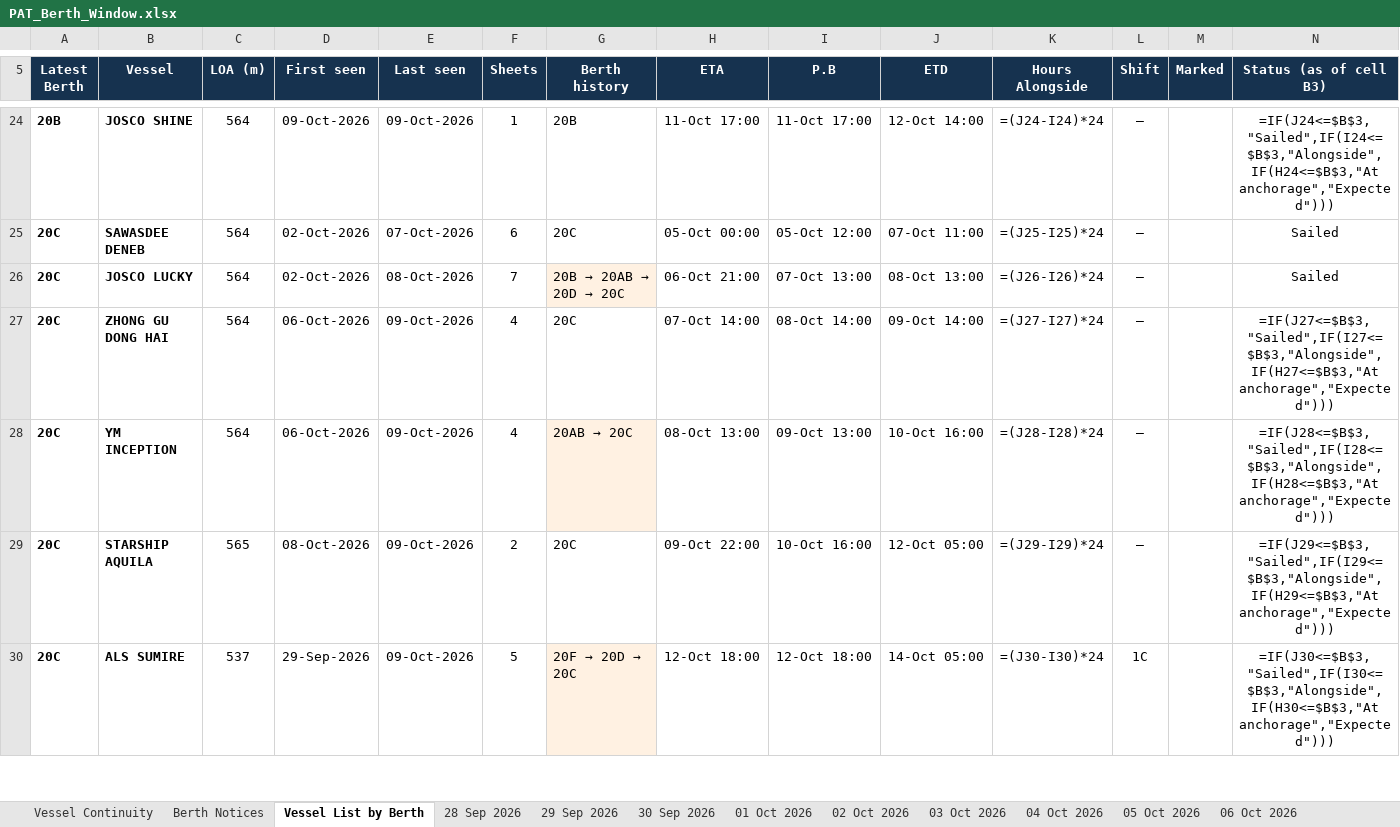
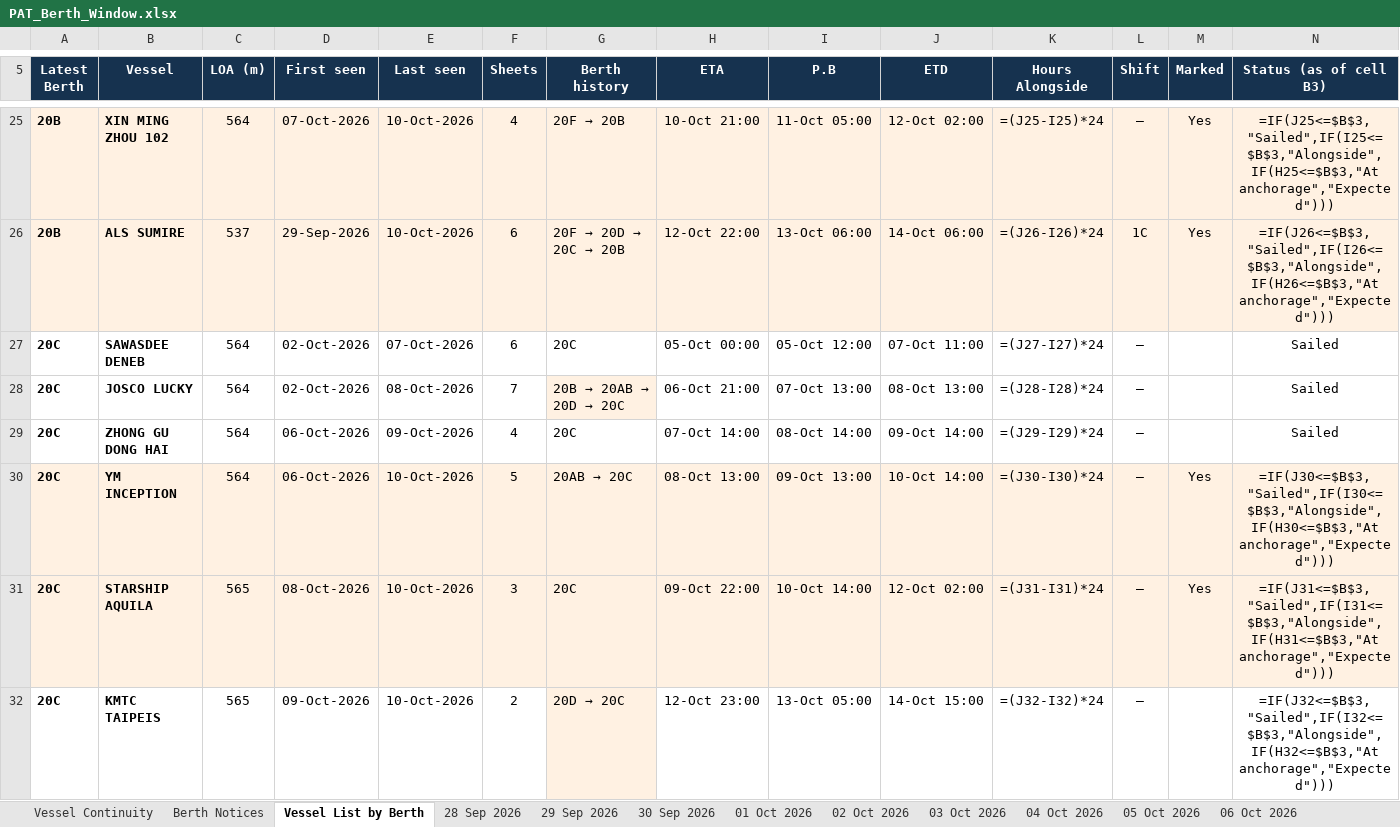
Before and after one commit to sirichai1265/PAT-BERTH, an Excel workbook: PAT_Berth_Window.xlsx, sheet Vessel List by Berth, drawn as a sheet; only a part is shown, gaps mark what is left out; values as stored, in another font and other column widths than the file's, no borders; formulas without a stored value are shown as written; removed rows and columns are numbered as before the commit, all else as after; the diff covers the shown part only; the diff names each change by its address in the sheet, - before the commit and + after, or states it on an @@ line.

```diff
--- a/PAT_Berth_Window.xlsx (sheet Vessel List by Berth)
+++ b/PAT_Berth_Window.xlsx (sheet Vessel List by Berth)
-A25:N25 fill: none
+A25:N25 fill: #FFF1E2
-B25 (Vessel): JOSCO SHINE
+B25 (Vessel): XIN MING ZHOU 102
-D25 (First seen): 09-Oct-2026
+D25 (First seen): 07-Oct-2026
-E25 (Last seen): 09-Oct-2026
+E25 (Last seen): 10-Oct-2026
-F25 (Sheets): 1
+F25 (Sheets): 4
@@ G25 (Berth history): 20B → 20F → 20B @@
-H25 (ETA): 11-Oct 17:00
+H25 (ETA): 10-Oct 21:00
-I25 (P.B): 11-Oct 17:00
+I25 (P.B): 11-Oct 05:00
-J25 (ETD): 12-Oct 14:00
+J25 (ETD): 12-Oct 02:00
-K25 (Hours Alongside): =(J24-I24)*24
+K25 (Hours Alongside): =(J25-I25)*24
-M25 (Marked): (empty)
+M25 (Marked): Yes
-N25 (Status (as of cell B3)): =IF(J24<=$B$3,"Sailed",IF(I24<=$B$3,"Alongside",IF(H24<=$B$3,"At anchorage","Expected")))
+N25 (Status (as of cell B3)): =IF(J25<=$B$3,"Sailed",IF(I25<=$B$3,"Alongside",IF(H25<=$B$3,"At anchorage","Expected")))
+row 26: 20B | ALS SUMIRE | 537 | 29-Sep-2026 | 10-Oct-2026 | 6 | 20F → 20D → 20C → 20B | 12-Oct 22:00 | 13-Oct 06:00 | 14-Oct 06:00 | =(J26-I26)*24 | 1C | Yes | =IF(J26<=$B$3,"Sailed",IF(I26<=$B$3,"Alongside",IF(H26<=$B$3,"At anchorage","Expected")))
-K27 (Hours Alongside): =(J25-I25)*24
+K27 (Hours Alongside): =(J27-I27)*24
-K28 (Hours Alongside): =(J26-I26)*24
+K28 (Hours Alongside): =(J28-I28)*24
-K29 (Hours Alongside): =(J27-I27)*24
+K29 (Hours Alongside): =(J29-I29)*24
-N29 (Status (as of cell B3)): =IF(J27<=$B$3,"Sailed",IF(I27<=$B$3,"Alongside",IF(H27<=$B$3,"At anchorage","Expected")))
+N29 (Status (as of cell B3)): Sailed
-A30:F30 fill: none
+A30:F30 fill: #FFF1E2
-E30:E31 (Last seen): 09-Oct-2026
+E30:E31 (Last seen): 10-Oct-2026
-F30 (Sheets): 4
+F30 (Sheets): 5
-H30:N30 fill: none
+H30:N30 fill: #FFF1E2
-J30 (ETD): 10-Oct 16:00
+J30 (ETD): 10-Oct 14:00
-K30 (Hours Alongside): =(J28-I28)*24
+K30 (Hours Alongside): =(J30-I30)*24
-M30:M31 (Marked): (empty)
+M30:M31 (Marked): Yes
-N30 (Status (as of cell B3)): =IF(J28<=$B$3,"Sailed",IF(I28<=$B$3,"Alongside",IF(H28<=$B$3,"At anchorage","Expected")))
+N30 (Status (as of cell B3)): =IF(J30<=$B$3,"Sailed",IF(I30<=$B$3,"Alongside",IF(H30<=$B$3,"At anchorage","Expected")))
-A31:N31 fill: none
+A31:N31 fill: #FFF1E2
-F31 (Sheets): 2
+F31 (Sheets): 3
-I31 (P.B): 10-Oct 16:00
+I31 (P.B): 10-Oct 14:00
-J31 (ETD): 12-Oct 05:00
+J31 (ETD): 12-Oct 02:00
-K31 (Hours Alongside): =(J29-I29)*24
+K31 (Hours Alongside): =(J31-I31)*24
-N31 (Status (as of cell B3)): =IF(J29<=$B$3,"Sailed",IF(I29<=$B$3,"Alongside",IF(H29<=$B$3,"At anchorage","Expected")))
+N31 (Status (as of cell B3)): =IF(J31<=$B$3,"Sailed",IF(I31<=$B$3,"Alongside",IF(H31<=$B$3,"At anchorage","Expected")))
-row 30: 20C | ALS SUMIRE | 537 | 29-Sep-2026 | 09-Oct-2026 | 5 | 20F → 20D → 20C | 12-Oct 18:00 | 12-Oct 18:00 | 14-Oct 05:00 | =(J30-I30)*24 | 1C |  | =IF(J30<=$B$3,"Sailed",IF(I30<=$B$3,"Alongside",IF(H30<=$B$3,"At anchorage","Expected")))
+row 32: 20C | KMTC TAIPEIS | 565 | 09-Oct-2026 | 10-Oct-2026 | 2 | 20D → 20C | 12-Oct 23:00 | 13-Oct 05:00 | 14-Oct 15:00 | =(J32-I32)*24 | – |  | =IF(J32<=$B$3,"Sailed",IF(I32<=$B$3,"Alongside",IF(H32<=$B$3,"At anchorage","Expected")))
```
Also changed, not shown: 2 added rows, 1 removed row, 75 edited cells and cell formats elsewhere in this sheet, sheet Berth Notices, sheet Vessel Continuity, other sheet tabs, 01-10-2026/PAT_Berth_Window.xlsx, 02-10-2026/PAT_Berth_Window.xlsx, 15 other files.
